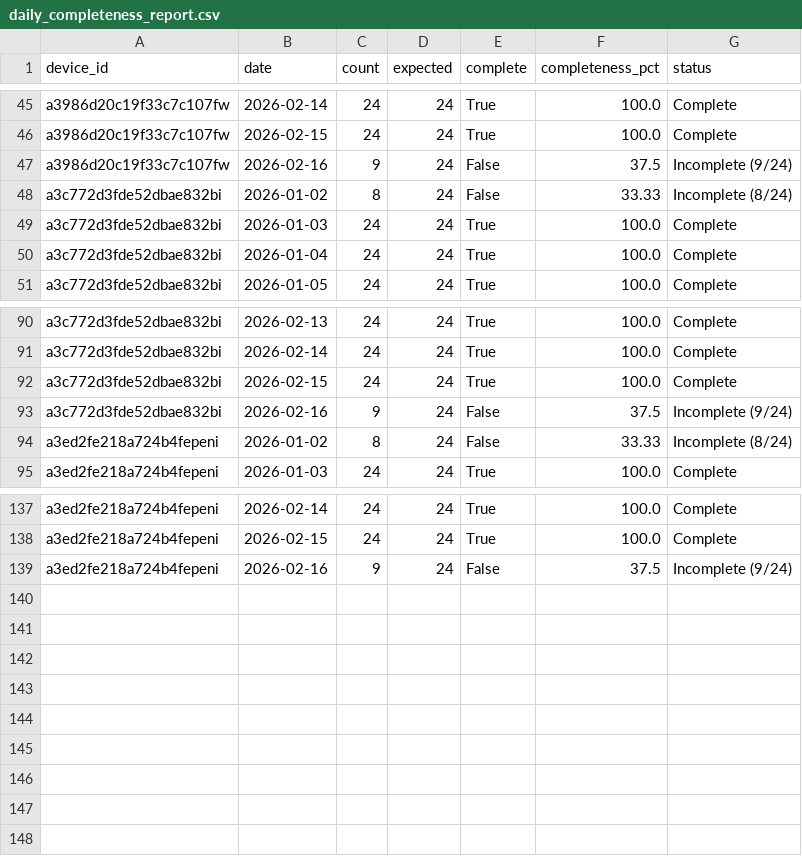
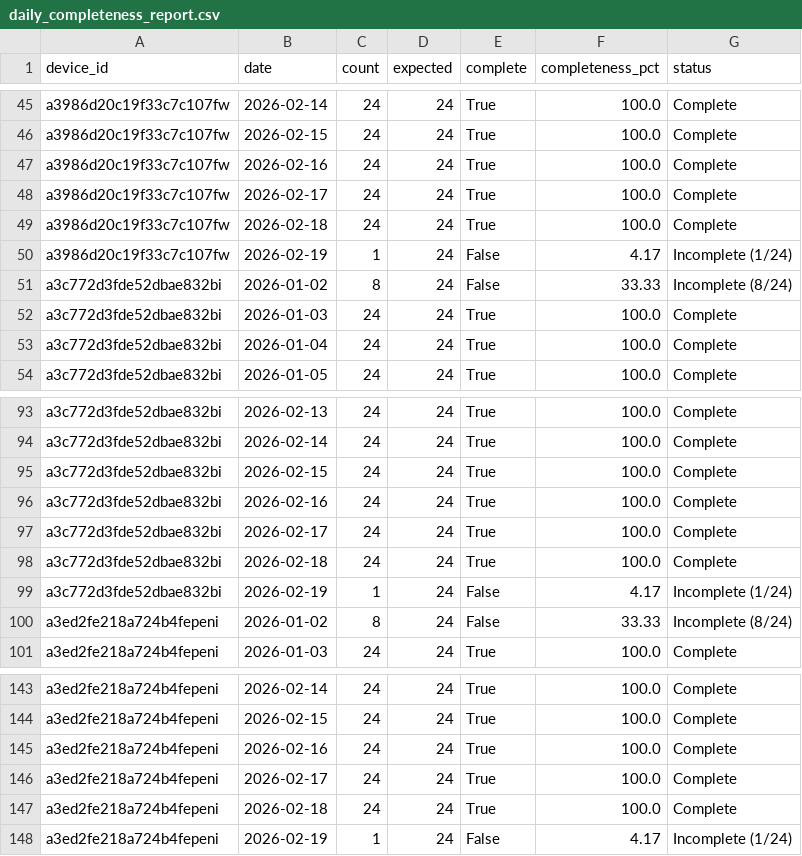
Before and after one commit to geovportodo14/Sarimax-Thesis, a CSV file: data/final/daily_completeness_report.csv, drawn as a sheet; only a part is shown, gaps mark what is left out.

```diff
--- a/data/final/daily_completeness_report.csv
+++ b/data/final/daily_completeness_report.csv
@@ -46,3 +46,6 @@ a3986d20c19f33c7c107fw,2026-02-14,24,24,True,100.0,Complete
 a3986d20c19f33c7c107fw,2026-02-15,24,24,True,100.0,Complete
-a3986d20c19f33c7c107fw,2026-02-16,9,24,False,37.5,Incomplete (9/24)
+a3986d20c19f33c7c107fw,2026-02-16,24,24,True,100.0,Complete
+a3986d20c19f33c7c107fw,2026-02-17,24,24,True,100.0,Complete
+a3986d20c19f33c7c107fw,2026-02-18,24,24,True,100.0,Complete
+a3986d20c19f33c7c107fw,2026-02-19,1,24,False,4.17,Incomplete (1/24)
 a3c772d3fde52dbae832bi,2026-01-02,8,24,False,33.33,Incomplete (8/24)
@@ -92,3 +95,6 @@ a3c772d3fde52dbae832bi,2026-02-14,24,24,True,100.0,Complete
 a3c772d3fde52dbae832bi,2026-02-15,24,24,True,100.0,Complete
-a3c772d3fde52dbae832bi,2026-02-16,9,24,False,37.5,Incomplete (9/24)
+a3c772d3fde52dbae832bi,2026-02-16,24,24,True,100.0,Complete
+a3c772d3fde52dbae832bi,2026-02-17,24,24,True,100.0,Complete
+a3c772d3fde52dbae832bi,2026-02-18,24,24,True,100.0,Complete
+a3c772d3fde52dbae832bi,2026-02-19,1,24,False,4.17,Incomplete (1/24)
 a3ed2fe218a724b4fepeni,2026-01-02,8,24,False,33.33,Incomplete (8/24)
@@ -138,2 +144,5 @@ a3ed2fe218a724b4fepeni,2026-02-14,24,24,True,100.0,Complete
 a3ed2fe218a724b4fepeni,2026-02-15,24,24,True,100.0,Complete
-a3ed2fe218a724b4fepeni,2026-02-16,9,24,False,37.5,Incomplete (9/24)
+a3ed2fe218a724b4fepeni,2026-02-16,24,24,True,100.0,Complete
+a3ed2fe218a724b4fepeni,2026-02-17,24,24,True,100.0,Complete
+a3ed2fe218a724b4fepeni,2026-02-18,24,24,True,100.0,Complete
+a3ed2fe218a724b4fepeni,2026-02-19,1,24,False,4.17,Incomplete (1/24)
```
Also changed, not shown: 7 other files.
